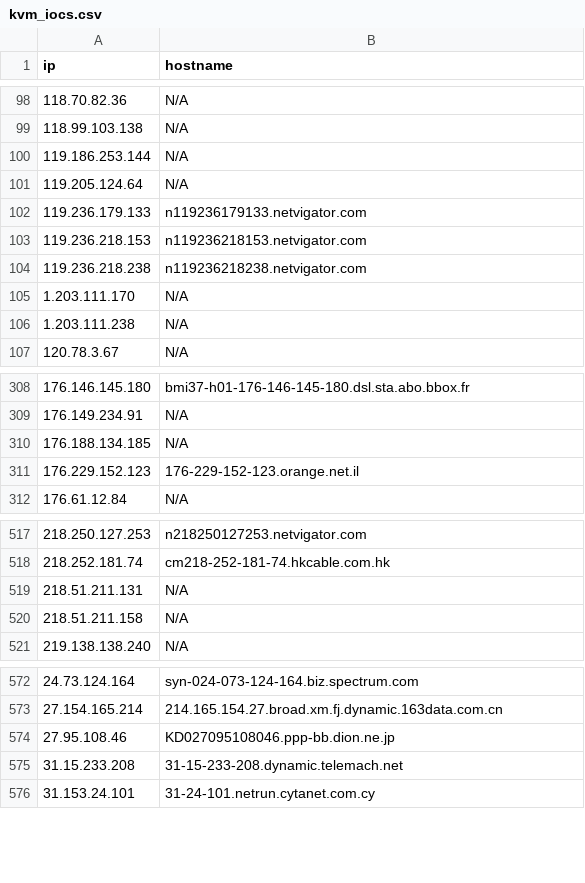
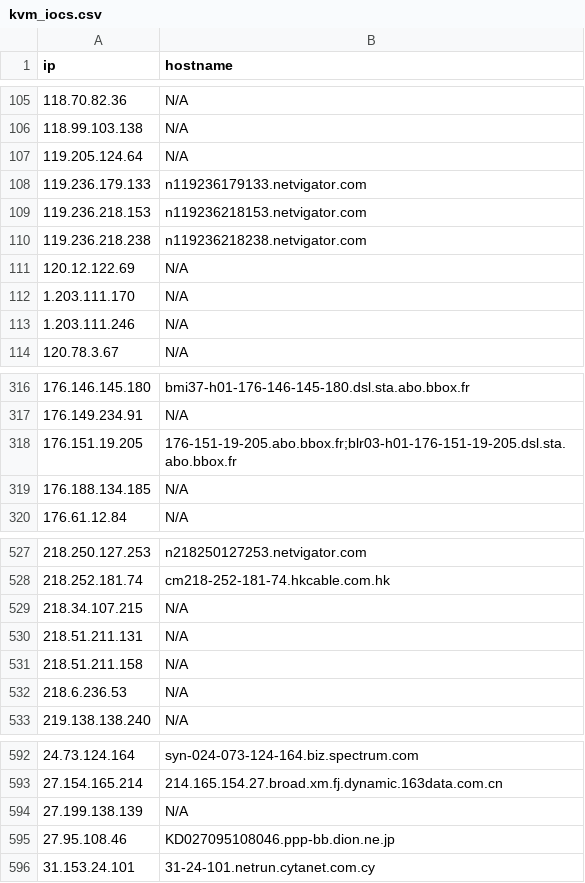
Before and after one commit to u5506878717-glitch/IP-KVM-IPs, a CSV file: kvm_iocs.csv, drawn as a sheet; only a part is shown, gaps mark what is left out; the diff covers the shown part only.

```diff
--- a/kvm_iocs.csv
+++ b/kvm_iocs.csv
@@ -99,3 +106,2 @@ ip,hostname
 118.99.103.138,N/A
-119.186.253.144,N/A
 119.205.124.64,N/A
@@ -104,4 +110,5 @@ ip,hostname
 119.236.218.238,n119236218238.netvigator.com
+120.12.122.69,N/A
 1.203.111.170,N/A
-1.203.111.238,N/A
+1.203.111.246,N/A
 120.78.3.67,N/A
@@ -309,4 +317,4 @@ ip,hostname
 176.149.234.91,N/A
+176.151.19.205,176-151-19-205.abo.bbox.fr;blr03-h01-176-151-19-205.dsl.sta.abo.bbox.fr
 176.188.134.185,N/A
-176.229.152.123,176-229-152-123.orange.net.il
 176.61.12.84,N/A
@@ -518,4 +528,6 @@ ip,hostname
 218.252.181.74,cm218-252-181-74.hkcable.com.hk
+218.34.107.215,N/A
 218.51.211.131,N/A
 218.51.211.158,N/A
+218.6.236.53,N/A
 219.138.138.240,N/A
@@ -573,4 +593,4 @@ ip,hostname
 27.154.165.214,214.165.154.27.broad.xm.fj.dynamic.163data.com.cn
+27.199.138.139,N/A
 27.95.108.46,KD027095108046.ppp-bb.dion.ne.jp
-31.15.233.208,31-15-233-208.dynamic.telemach.net
 31.153.24.101,31-24-101.netrun.cytanet.com.cy
```
Also changed, not shown: 39 added rows and 14 removed rows elsewhere in this file.
